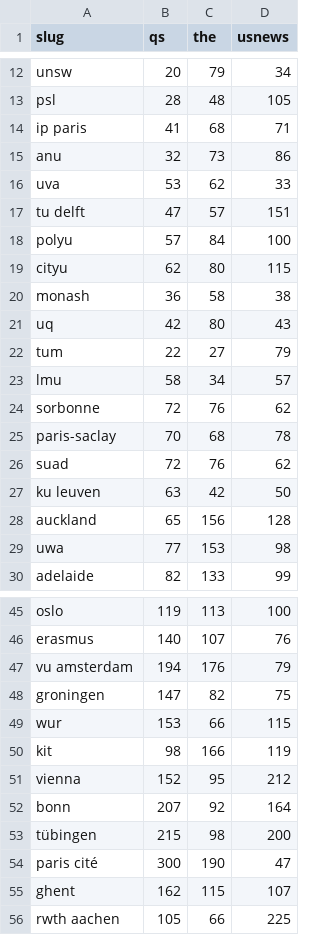
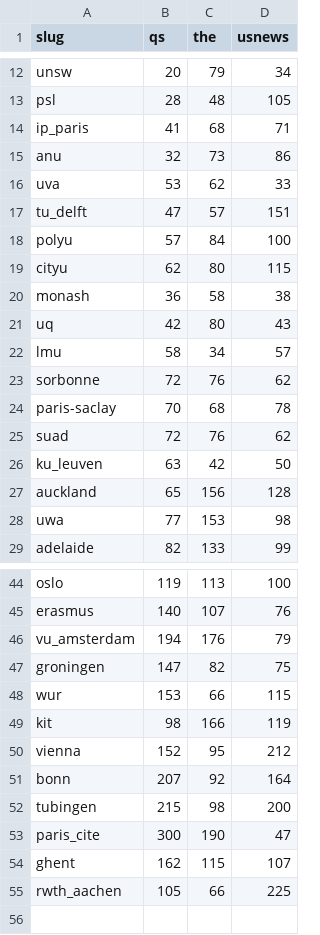
Before and after one commit to XanderTan28/UnivGuide, a CSV file: data/mappings/rankings.csv, drawn as a sheet; only a part is shown, gaps mark what is left out.

```diff
--- a/data/mappings/rankings.csv
+++ b/data/mappings/rankings.csv
@@ -13,6 +13,6 @@ unsw,20,79,34
 psl,28,48,105
-ip paris,41,68,71
+ip_paris,41,68,71
 anu,32,73,86
 uva,53,62,33
-tu delft,47,57,151
+tu_delft,47,57,151
 polyu,57,84,100
@@ -21,3 +21,2 @@ monash,36,58,38
 uq,42,80,43
-tum,22,27,79
 lmu,58,34,57
@@ -26,3 +25,3 @@ paris-saclay,70,68,78
 suad,72,76,62
-ku leuven,63,42,50
+ku_leuven,63,42,50
 auckland,65,156,128
@@ -46,3 +45,3 @@ oslo,119,113,100
 erasmus,140,107,76
-vu amsterdam,194,176,79
+vu_amsterdam,194,176,79
 groningen,147,82,75
@@ -52,5 +51,5 @@ vienna,152,95,212
 bonn,207,92,164
-tübingen,215,98,200
-paris cité,300,190,47
+tubingen,215,98,200
+paris_cite,300,190,47
 ghent,162,115,107
-rwth aachen,105,66,225
+rwth_aachen,105,66,225
```
Also changed, not shown: data/mappings/display_name.csv, 1 other file.
